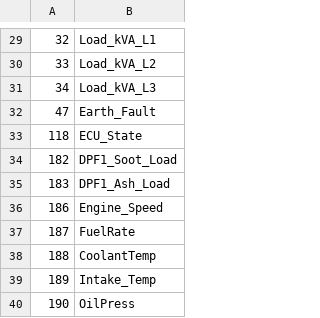
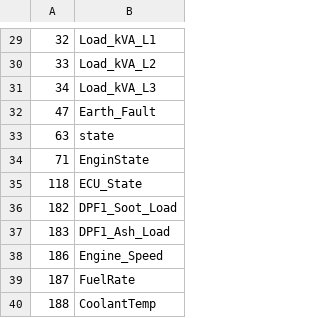
Before and after one commit to mrhb/OnlineMonitoringLogger, a CSV file: Resource/ModbusAddress_AMF25.csv, drawn as a sheet; only a part is shown, gaps mark what is left out; the shorter side is filled out with more unchanged rows; the diff names each change by its address in the sheet, - before the commit and + after, or states it on an @@ line.

Commit message:
state and alarm register fixed

```diff
--- a/Resource/ModbusAddress_AMF25.csv
+++ b/Resource/ModbusAddress_AMF25.csv
+row 33: 63 | state
+row 34: 71 | EnginState
```
Also changed, not shown: Resource/ModbusAddress_mint.csv, Resource/ModbusAddress_teta.csv, 2 other files.
